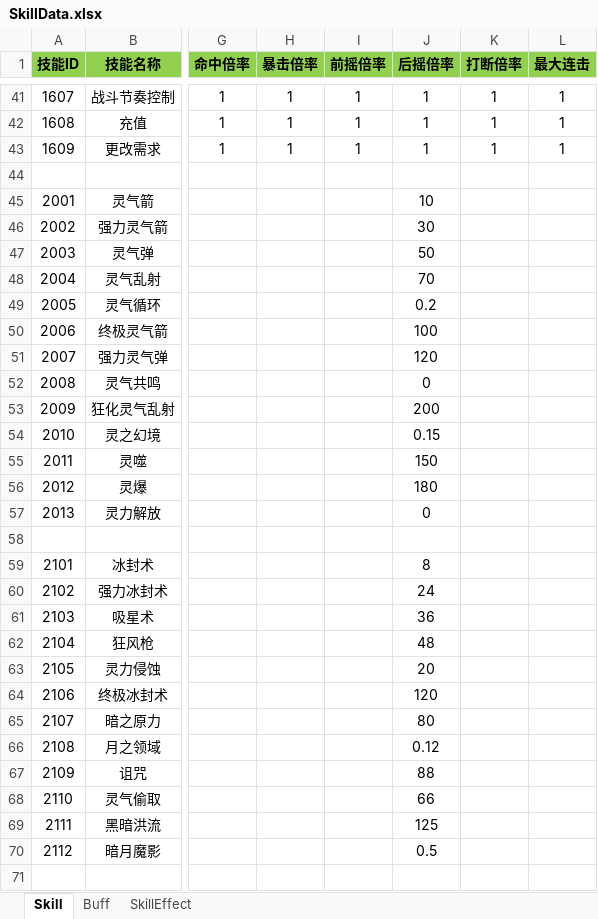
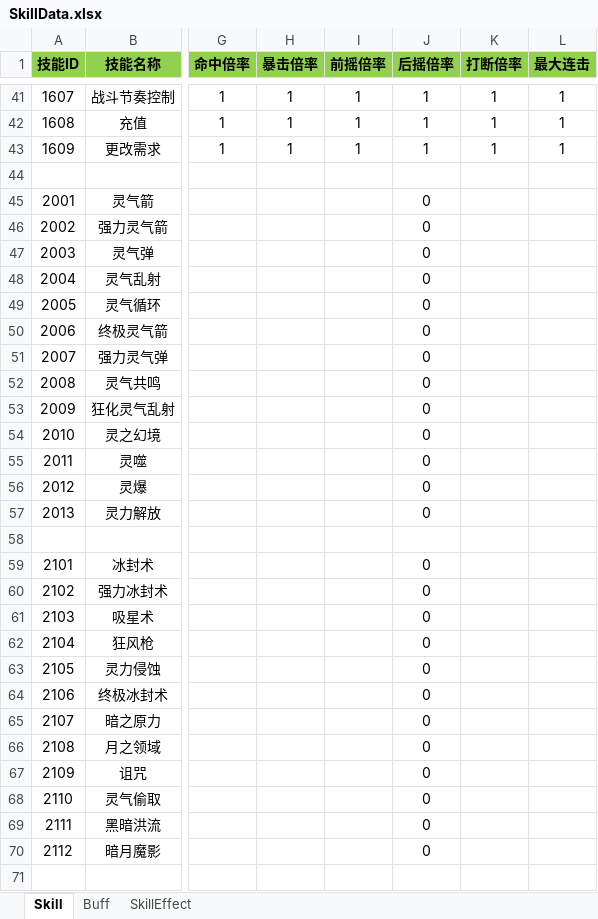
Before and after one commit to huzhangyang/ChineseRoguelikeGame, an Excel workbook: Documents/ExcelData/SkillData.xlsx, sheet Skill, drawn as a sheet; only a part is shown, gaps mark what is left out; values as stored, in another font and other column widths than the file's, no borders; the diff covers the shown part only; the diff names each change by its address in the sheet, - before the commit and + after, or states it on an @@ line.

Commit message:
Move cost from skillData to ItemData.

```diff
--- a/Documents/ExcelData/SkillData.xlsx (sheet Skill)
+++ b/Documents/ExcelData/SkillData.xlsx (sheet Skill)
-J45 (后摇倍率): 10
+J45 (后摇倍率): 0
-J46 (后摇倍率): 30
+J46 (后摇倍率): 0
-J47 (后摇倍率): 50
+J47 (后摇倍率): 0
-J48 (后摇倍率): 70
+J48 (后摇倍率): 0
-J49 (后摇倍率): 0.2
+J49 (后摇倍率): 0
-J50 (后摇倍率): 100
+J50 (后摇倍率): 0
-J51 (后摇倍率): 120
+J51 (后摇倍率): 0
-J53 (后摇倍率): 200
+J53 (后摇倍率): 0
-J54 (后摇倍率): 0.15
+J54 (后摇倍率): 0
-J55 (后摇倍率): 150
+J55 (后摇倍率): 0
-J56 (后摇倍率): 180
+J56 (后摇倍率): 0
-J59 (后摇倍率): 8
+J59 (后摇倍率): 0
-J60 (后摇倍率): 24
+J60 (后摇倍率): 0
-J61 (后摇倍率): 36
+J61 (后摇倍率): 0
-J62 (后摇倍率): 48
+J62 (后摇倍率): 0
-J63 (后摇倍率): 20
+J63 (后摇倍率): 0
-J64 (后摇倍率): 120
+J64 (后摇倍率): 0
-J65 (后摇倍率): 80
+J65 (后摇倍率): 0
-J66 (后摇倍率): 0.12
+J66 (后摇倍率): 0
-J67 (后摇倍率): 88
+J67 (后摇倍率): 0
-J68 (后摇倍率): 66
+J68 (后摇倍率): 0
-J69 (后摇倍率): 125
+J69 (后摇倍率): 0
-J70 (后摇倍率): 0.5
+J70 (后摇倍率): 0
```
Also changed, not shown: 11 edited cells elsewhere in this sheet, Documents/ExcelData/ItemData.xlsx, 5 other files.
